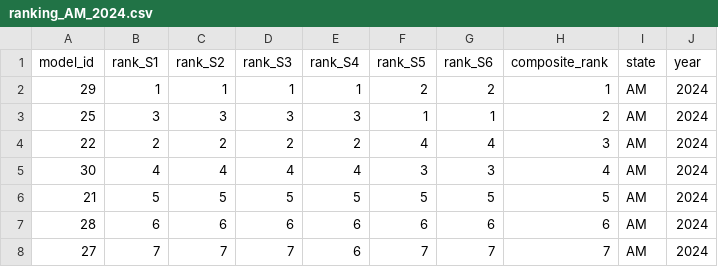
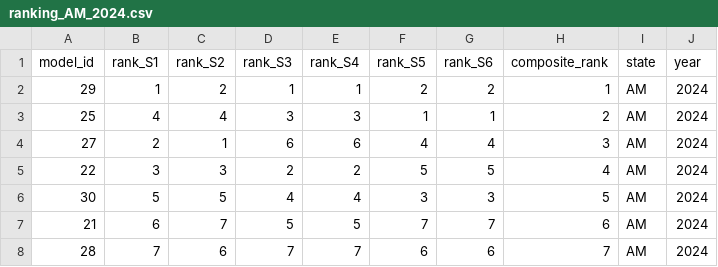
Before and after one commit to Mosqlimate-project/sprint-template, a CSV file: scores/tables/ranking_AM_2024.csv, drawn as a sheet.

```diff
--- a/scores/tables/ranking_AM_2024.csv
+++ b/scores/tables/ranking_AM_2024.csv
@@ -1,8 +1,8 @@
 model_id,rank_S1,rank_S2,rank_S3,rank_S4,rank_S5,rank_S6,composite_rank,state,year
-29,1,1,1,1,2,2,1,AM,2024
-25,3,3,3,3,1,1,2,AM,2024
-22,2,2,2,2,4,4,3,AM,2024
-30,4,4,4,4,3,3,4,AM,2024
-21,5,5,5,5,5,5,5,AM,2024
-28,6,6,6,6,6,6,6,AM,2024
-27,7,7,7,6,7,7,7,AM,2024
+29,1,2,1,1,2,2,1,AM,2024
+25,4,4,3,3,1,1,2,AM,2024
+27,2,1,6,6,4,4,3,AM,2024
+22,3,3,2,2,5,5,4,AM,2024
+30,5,5,4,4,3,3,5,AM,2024
+21,6,7,5,5,7,7,6,AM,2024
+28,7,6,7,7,6,6,7,AM,2024
```
Also changed, not shown: scores/tables/ranking_AM_2023.csv, scores/tables/ranking_CE_2023.csv, 52 other files.
